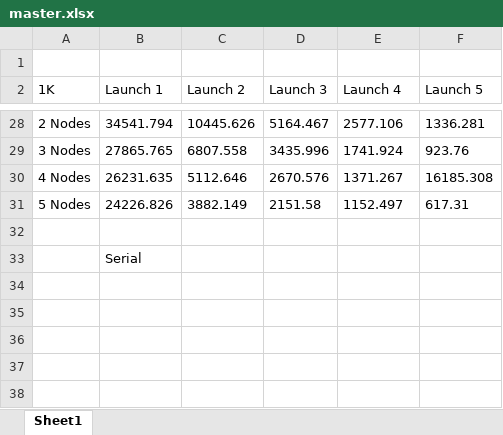
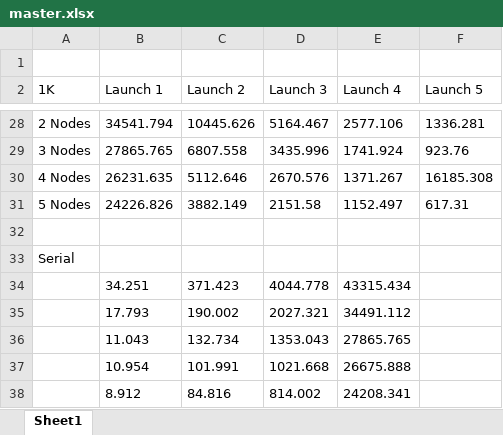
Before and after one commit to dbell25/HPC-Cluster-Projects, an Excel workbook: hw3/master.xlsx, sheet Sheet1, drawn as a sheet; only a part is shown, gaps mark what is left out; values as stored, in another font and other column widths than the file's, no borders; charts and pictures not drawn; removed rows and columns are numbered as before the commit, all else as after; the diff names each change by its address in the sheet, - before the commit and + after, or states it on an @@ line.

Commit message:
Data Collection Complete

```diff
--- a/hw3/master.xlsx (sheet Sheet1)
+++ b/hw3/master.xlsx (sheet Sheet1)
-row 33:  | Serial
+row 33: Serial
+row 34:  | 34.251 | 371.423 | 4044.778 | 43315.434
+row 35:  | 17.793 | 190.002 | 2027.321 | 34491.112
+row 36:  | 11.043 | 132.734 | 1353.043 | 27865.765
+row 37:  | 10.954 | 101.991 | 1021.668 | 26675.888
+row 38:  | 8.912 | 84.816 | 814.002 | 24208.341
```
Also changed, not shown: charts or pictures, 15 other files.
